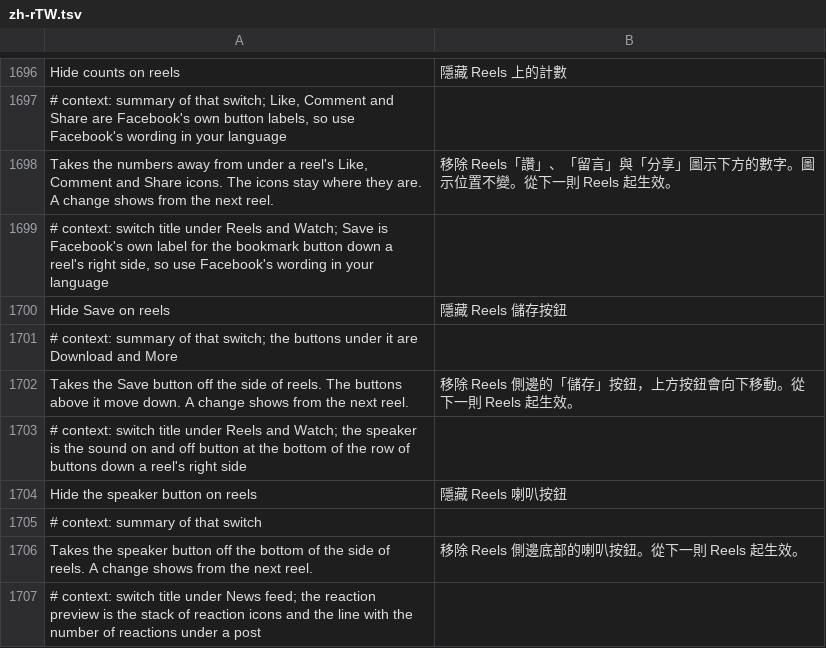
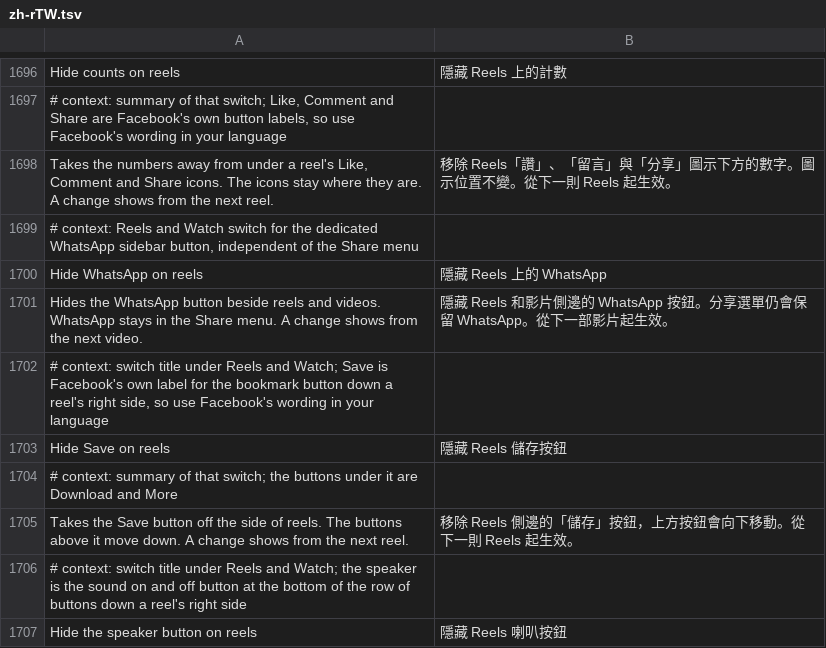
Before and after one commit to Nezumi-2711/HushFacebook, a TSV file: extensions/shared/library/src/main/l10n/zh-rTW.tsv, drawn as a sheet; only a part is shown, gaps mark what is left out; the shorter side is filled out with more unchanged rows.

Commit message:
feat: hide direct WhatsApp video buttons
Add a default-off switch for the direct WhatsApp sidebar action while
leaving the Share menu independent. Filter the typed button before any
aligned list entries are created across all four shared-factory callers.

The old fixture assertion was incomplete: it required one UDD renderer
and never checked three alternate sidebar paths. Expand those assertions
and add missing exact-type, settings ownership and share-independence
controls, preserving off, Pause and early-call behavior.

Verified 215 runtime tests, seven policy checks and both Android lints.
The new WhatsApp regression failed with the old Save-only runtime method.
Exact fixture execution and native acceptance remain for release checks:
:patches:fixtureTest --tests '*ReelSaveButtonFixtureTest'

Refs #243

```diff
--- a/extensions/shared/library/src/main/l10n/zh-rTW.tsv
+++ b/extensions/shared/library/src/main/l10n/zh-rTW.tsv
@@ -1698,2 +1698,5 @@ Hide counts on reels	隱藏 Reels 上的計數
 Takes the numbers away from under a reel's Like, Comment and Share icons. The icons stay where they are. A change shows from the next reel.	移除 Reels「讚」、「留言」與「分享」圖示下方的數字。圖示位置不變。從下一則 Reels 起生效。
+# context: Reels and Watch switch for the dedicated WhatsApp sidebar button, independent of the Share menu
+Hide WhatsApp on reels	隱藏 Reels 上的 WhatsApp
+Hides the WhatsApp button beside reels and videos. WhatsApp stays in the Share menu. A change shows from the next video.	隱藏 Reels 和影片側邊的 WhatsApp 按鈕。分享選單仍會保留 WhatsApp。從下一部影片起生效。
 # context: switch title under Reels and Watch; Save is Facebook's own label for the bookmark button down a reel's right side, so use Facebook's wording in your language
```
Also changed, not shown: 16 other files.
